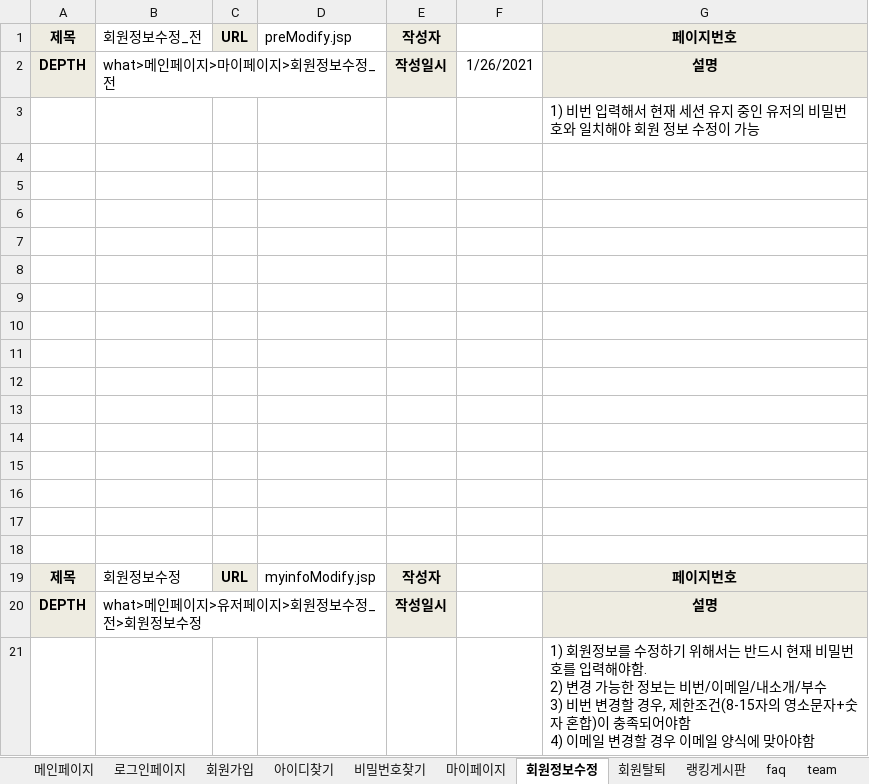
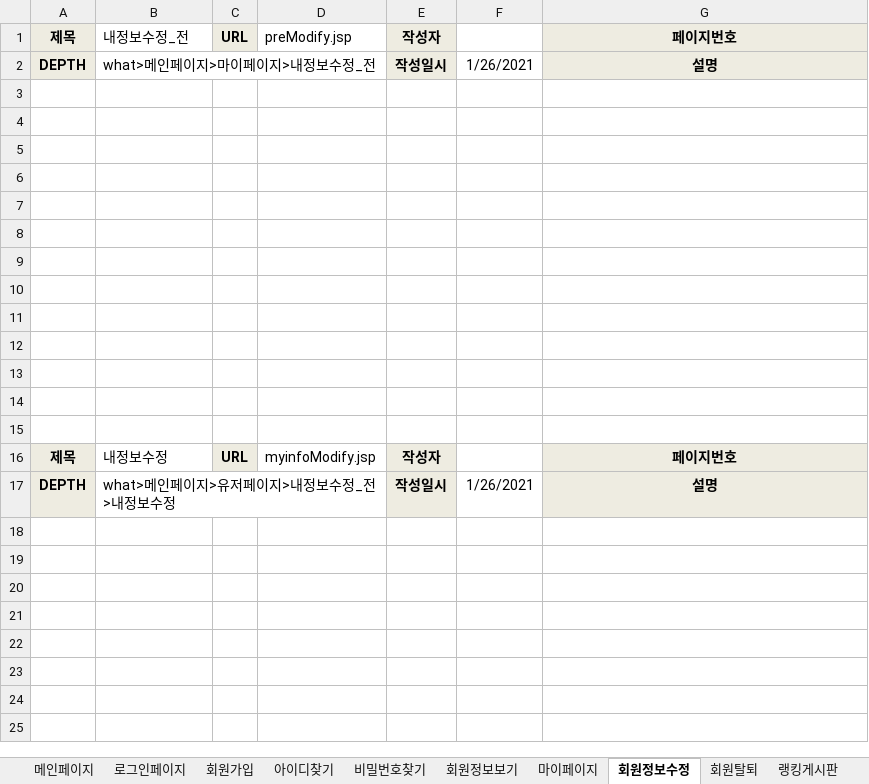
Before and after one commit to benel-del/what, an Excel workbook: 어쩌다리그 화면설계.xlsx, sheet 회원정보수정, drawn as a sheet; values as stored, in another font and other column widths than the file's, no borders; charts and pictures not drawn; removed rows and columns are numbered as before the commit, all else as after; ↵ is a line break in a cell; the diff names each change by its address in the sheet, - before the commit and + after, or states it on an @@ line.

```diff
--- a/어쩌다리그 화면설계.xlsx (sheet 회원정보수정)
+++ b/어쩌다리그 화면설계.xlsx (sheet 회원정보수정)
+sheet tab: 회원정보보기
-B1: 회원정보수정_전
+B1: 내정보수정_전
-B2: what>메인페이지>마이페이지>회원정보수정_전
+B2: what>메인페이지>마이페이지>내정보수정_전
-row 3:  |  |  |  |  |  | 1) 비번 입력해서 현재 세션 유지 중인 유저의 비밀번호와 일치해야 회원 정보 수정이 가능
-row 17: (empty)
-row 18: (empty)
-B16: 회원정보수정
+B16: 내정보수정
-B17: what>메인페이지>유저페이지>회원정보수정_전>회원정보수정
+B17: what>메인페이지>유저페이지>내정보수정_전>내정보수정
-F17: (empty)
+F17: 1/26/2021
-row 21:  |  |  |  |  |  | 1) 회원정보를 수정하기 위해서는 반드시 현재 비밀번호를 입력해야함. ↵ 2) 변경 가능한 정보는 비번/이메일/내소개/부수 ↵ 3) 비번 변경할 경우, 제한조건(8-15자의 영소문자+숫자 혼합)이 충족되어야함 ↵ 4) 이메일 변경할 경우 이메일 양식에 맞아야함
```
Also changed, not shown: sheet 메인페이지, sheet 랭킹게시판, sheet 회원가입, sheet team, sheet 로그인페이지, sheet 아이디찾기, 4 more sheets, other sheet tabs, charts or pictures, 어쩌다리그 사이트맵.xlsx, 어쩌다리그_화면설계_관리자페이지.xlsx, 4 other files.
